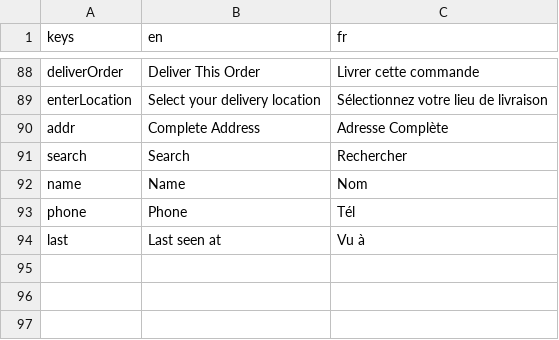
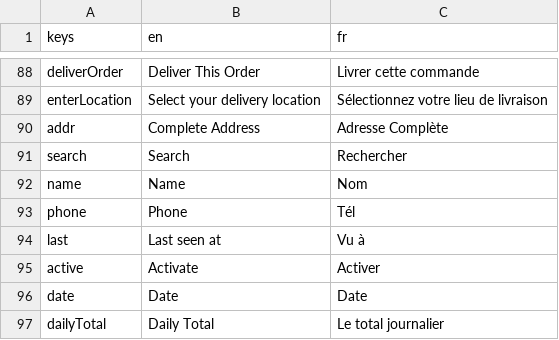
Before and after one commit to 17martix/zilliken, a CSV file: strings.csv, drawn as a sheet; only a part is shown, gaps mark what is left out; the diff names each change by its address in the sheet, - before the commit and + after, or states it on an @@ line.

```diff
--- a/strings.csv
+++ b/strings.csv
+row 95: active | Activate | Activer
+row 96: date | Date | Date
+row 97: dailyTotal | Daily Total | Le total journalier
```
Also changed, not shown: 7 other files.
